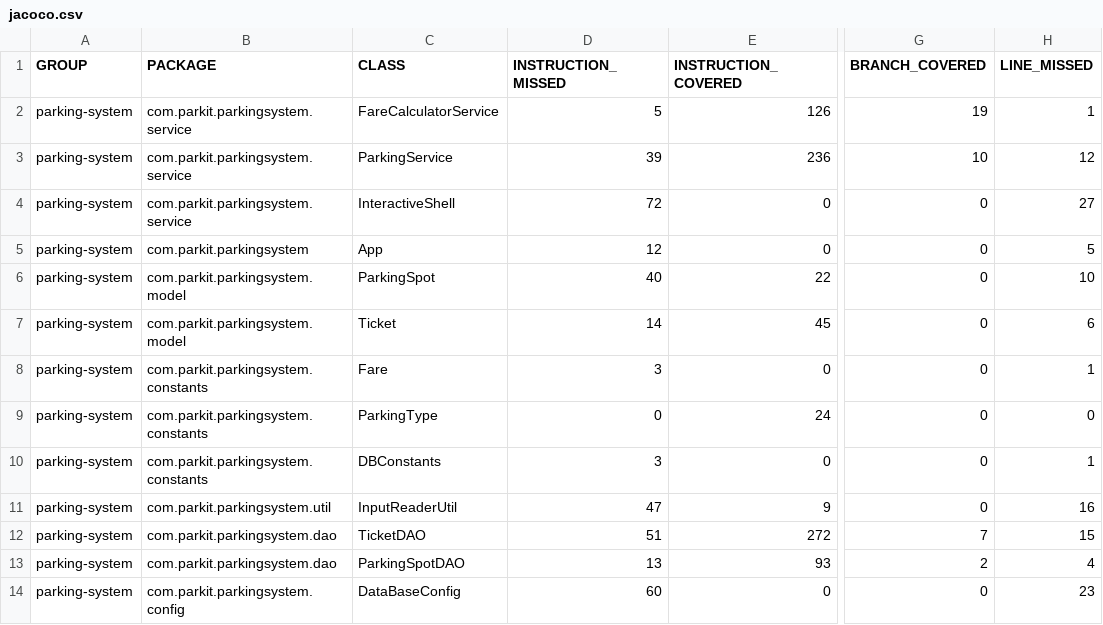
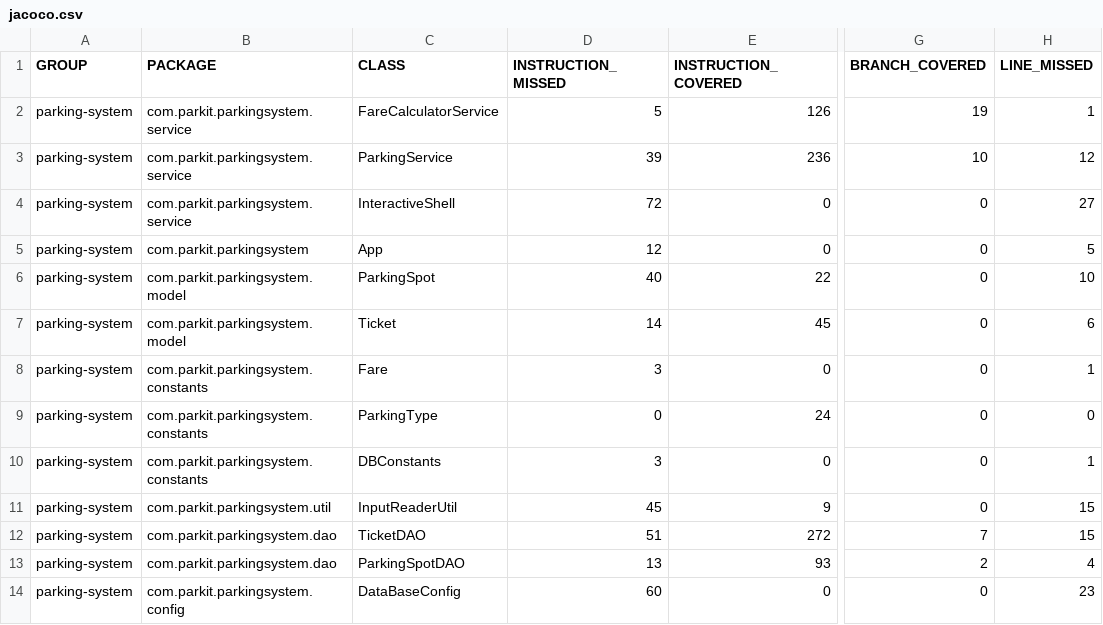
Before and after one commit to KalouiSanaa/P5, a CSV file: parking-system/target/site/jacoco/jacoco.csv, drawn as a sheet; only a part is shown, gaps mark what is left out; the diff names each change by its address in the sheet, - before the commit and + after, or states it on an @@ line.

```diff
--- a/parking-system/target/site/jacoco/jacoco.csv
+++ b/parking-system/target/site/jacoco/jacoco.csv
-D11 (INSTRUCTION_MISSED): 47
+D11 (INSTRUCTION_MISSED): 45
-H11 (LINE_MISSED): 16
+H11 (LINE_MISSED): 15
```
Also changed, not shown: 33 other files.
